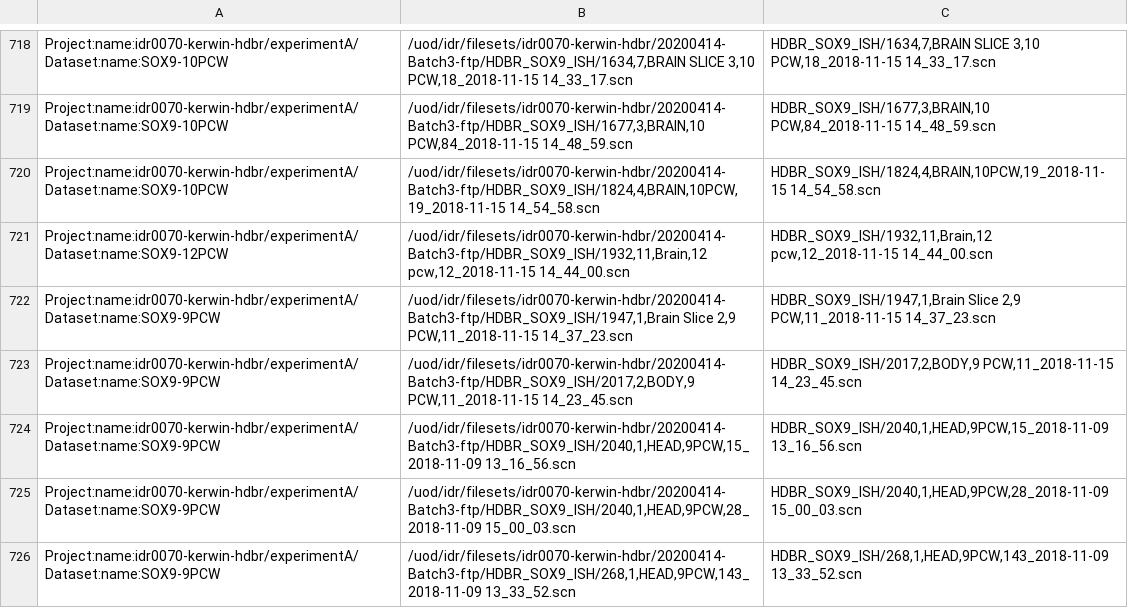
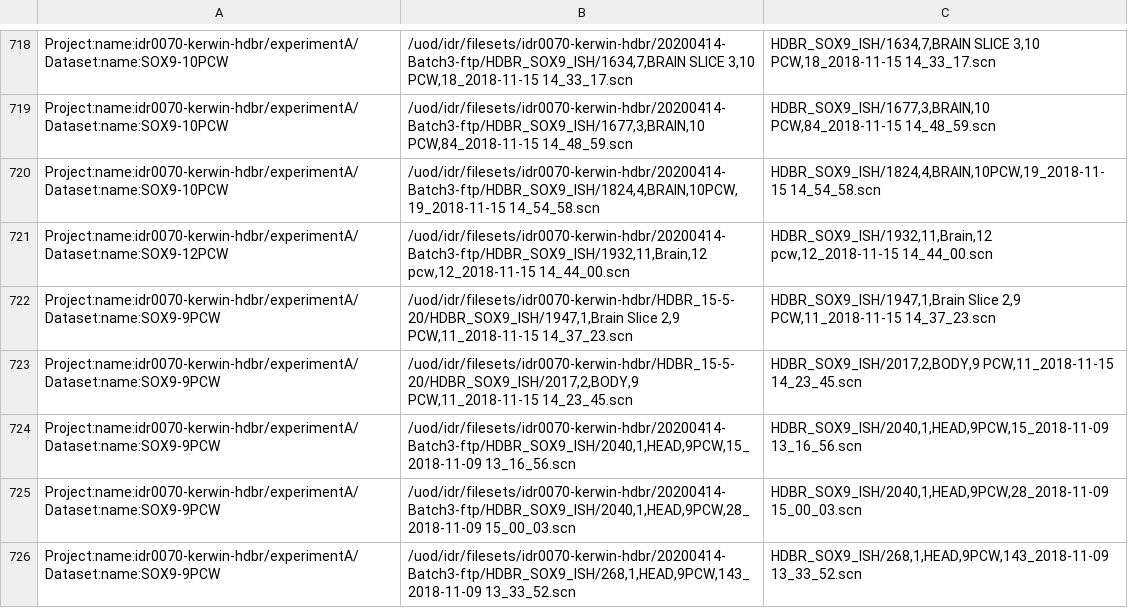
Before and after one commit to will-moore/idr0070-kerwin-hdbr, a TSV file: idr0070-experimentA-filePaths.tsv, drawn as a sheet; only a part is shown, gaps mark what is left out; the diff covers the shown part only.

```diff
--- a/idr0070-experimentA-filePaths.tsv
+++ b/idr0070-experimentA-filePaths.tsv
@@ -721,4 +721,4 @@ Project:name:idr0070-kerwin-hdbr/experimentA/Dataset:name:SOX9-10PCW	/uod/idr/fi
 Project:name:idr0070-kerwin-hdbr/experimentA/Dataset:name:SOX9-12PCW	/uod/idr/filesets/idr0070-kerwin-hdbr/20200414-Batch3-ftp/HDBR_SOX9_ISH/1932,11,Brain,12 pcw,12_2018-11-15 14_44_00.scn	HDBR_SOX9_ISH/1932,11,Brain,12 pcw,12_2018-11-15 14_44_00.scn
-Project:name:idr0070-kerwin-hdbr/experimentA/Dataset:name:SOX9-9PCW	/uod/idr/filesets/idr0070-kerwin-hdbr/20200414-Batch3-ftp/HDBR_SOX9_ISH/1947,1,Brain Slice 2,9 PCW,11_2018-11-15 14_37_23.scn	HDBR_SOX9_ISH/1947,1,Brain Slice 2,9 PCW,11_2018-11-15 14_37_23.scn
-Project:name:idr0070-kerwin-hdbr/experimentA/Dataset:name:SOX9-9PCW	/uod/idr/filesets/idr0070-kerwin-hdbr/20200414-Batch3-ftp/HDBR_SOX9_ISH/2017,2,BODY,9 PCW,11_2018-11-15 14_23_45.scn	HDBR_SOX9_ISH/2017,2,BODY,9 PCW,11_2018-11-15 14_23_45.scn
+Project:name:idr0070-kerwin-hdbr/experimentA/Dataset:name:SOX9-9PCW	/uod/idr/filesets/idr0070-kerwin-hdbr/HDBR_15-5-20/HDBR_SOX9_ISH/1947,1,Brain Slice 2,9 PCW,11_2018-11-15 14_37_23.scn	HDBR_SOX9_ISH/1947,1,Brain Slice 2,9 PCW,11_2018-11-15 14_37_23.scn
+Project:name:idr0070-kerwin-hdbr/experimentA/Dataset:name:SOX9-9PCW	/uod/idr/filesets/idr0070-kerwin-hdbr/HDBR_15-5-20/HDBR_SOX9_ISH/2017,2,BODY,9 PCW,11_2018-11-15 14_23_45.scn	HDBR_SOX9_ISH/2017,2,BODY,9 PCW,11_2018-11-15 14_23_45.scn
 Project:name:idr0070-kerwin-hdbr/experimentA/Dataset:name:SOX9-9PCW	/uod/idr/filesets/idr0070-kerwin-hdbr/20200414-Batch3-ftp/HDBR_SOX9_ISH/2040,1,HEAD,9PCW,15_2018-11-09 13_16_56.scn	HDBR_SOX9_ISH/2040,1,HEAD,9PCW,15_2018-11-09 13_16_56.scn
```
Also changed, not shown: 28 edited cells elsewhere in this file.
